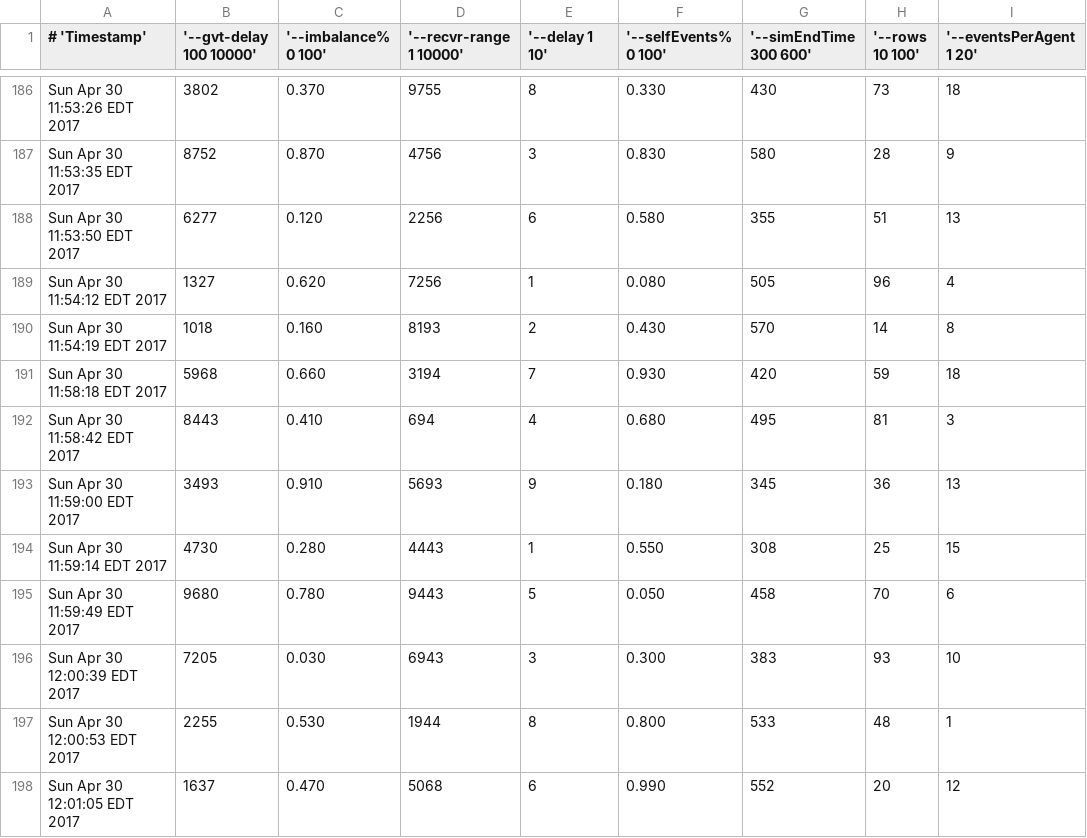
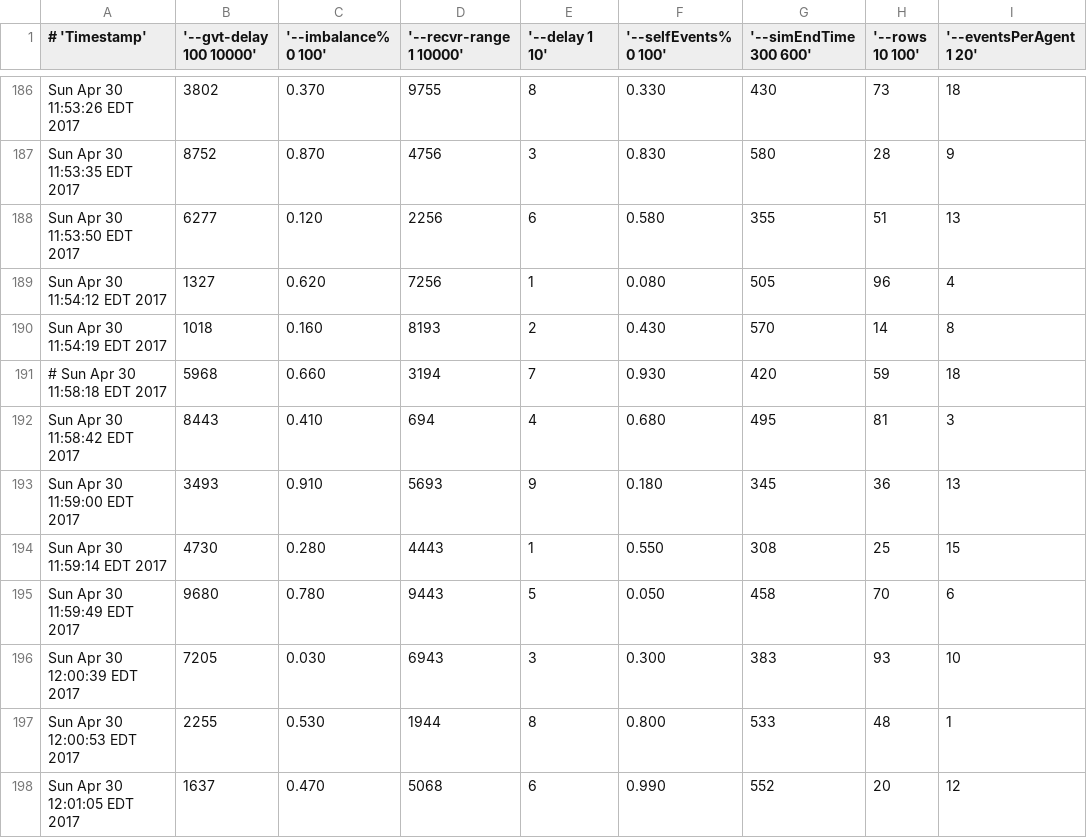
Before and after one commit to raodj/muse, a CSV file: Thesis/higirodj/parameter_analysis/heap_vs_binomHeap_expDelay_unifRecv/raw_gsa_data_2.csv, drawn as a sheet; only a part is shown, gaps mark what is left out; the diff names each change by its address in the sheet, - before the commit and + after, or states it on an @@ line.

```diff
--- a/Thesis/higirodj/parameter_analysis/heap_vs_binomHeap_expDelay_unifRecv/raw_gsa_data_2.csv
+++ b/Thesis/higirodj/parameter_analysis/heap_vs_binomHeap_expDelay_unifRecv/raw_gsa_data_2.csv
-A191 (# 'Timestamp'): Sun Apr 30 11:58:18 EDT 2017
+A191 (# 'Timestamp'): # Sun Apr 30 11:58:18 EDT 2017
```
Also changed, not shown: Thesis/higirodj/parameter_analysis/heap_vs_binomHeap_expDelay_unifRecv/raw_gsa_data_1.csv, Thesis/higirodj/parameter_analysis/heap_vs_binomHeap_expDelay_unifRecv/raw_gsa_data_4.csv, 9 other files.
